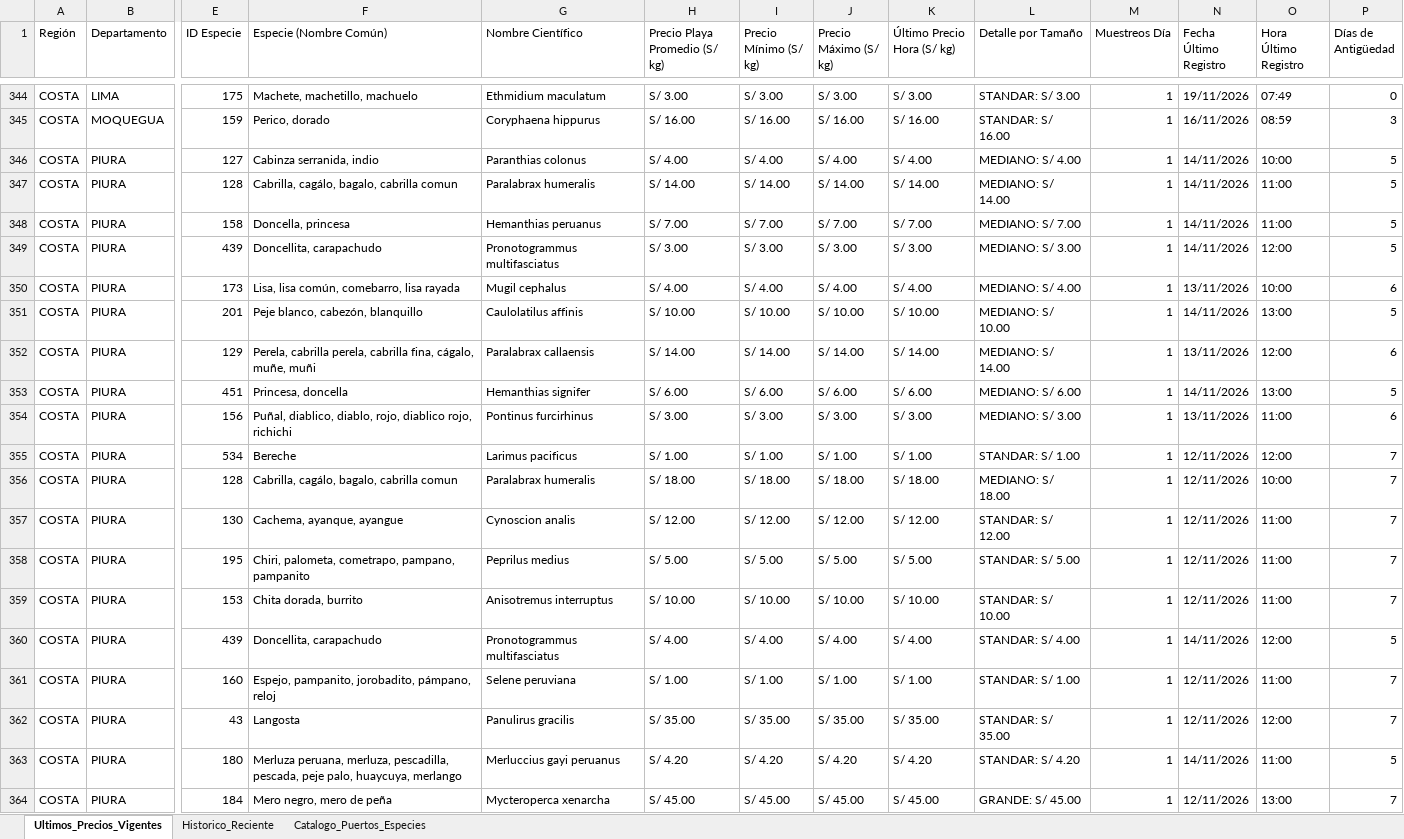
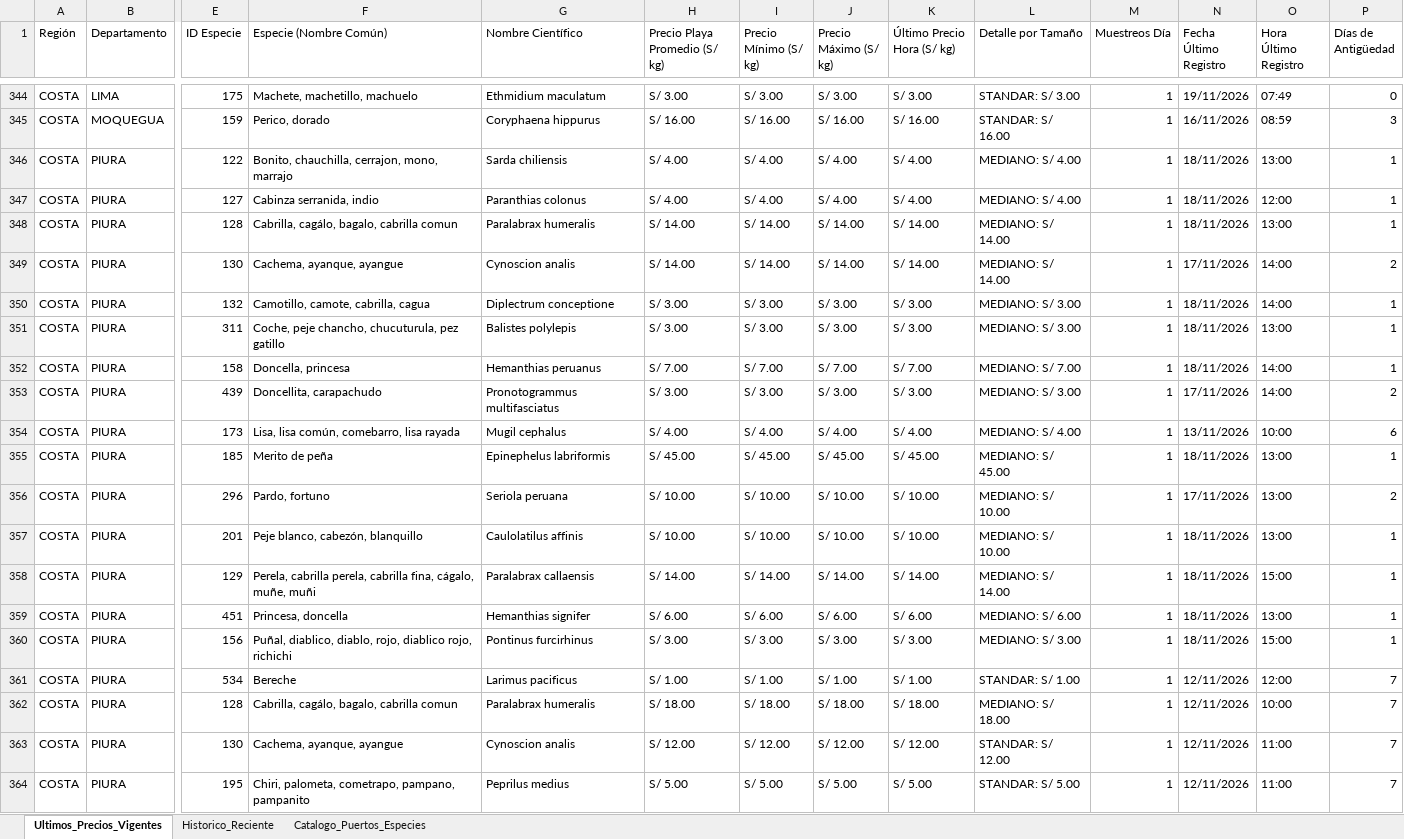
Before and after one commit to achayna/Generador-precios, an Excel workbook: output/Precios_Playa_IMARPE_Nacional.xlsx, sheet Ultimos_Precios_Vigentes, drawn as a sheet; only a part is shown, gaps mark what is left out; the shorter side is filled out with more unchanged rows; values as stored, in another font and other column widths than the file's, no cell formats; addresses are those after the commit; rows hold the shown columns only; the diff covers the shown part only; the diff names each change by its address in the sheet, - before the commit and + after, or states it on an @@ line.

Commit message:
chore(data): auto-sync precios playa IMARPE desde IP Peru [skip ci]

```diff
--- a/output/Precios_Playa_IMARPE_Nacional.xlsx (sheet Ultimos_Precios_Vigentes)
+++ b/output/Precios_Playa_IMARPE_Nacional.xlsx (sheet Ultimos_Precios_Vigentes)
+row 346: COSTA | PIURA | 122 | Bonito, chauchilla, cerrajon, mono, marrajo | Sarda chiliensis | S/ 4.00 | S/ 4.00 | S/ 4.00 | S/ 4.00 | MEDIANO: S/ 4.00 | 1 | 18/11/2026 | 13:00 | 1
-N347:N348 (Fecha Último Registro): 14/11/2026
+N347:N348 (Fecha Último Registro): 18/11/2026
-O347 (Hora Último Registro): 10:00
+O347 (Hora Último Registro): 12:00
-P347:P348 (Días de Antigüedad): 5
+P347:P348 (Días de Antigüedad): 1
-O348 (Hora Último Registro): 11:00
+O348 (Hora Último Registro): 13:00
+row 349: COSTA | PIURA | 130 | Cachema, ayanque, ayangue | Cynoscion analis | S/ 14.00 | S/ 14.00 | S/ 14.00 | S/ 14.00 | MEDIANO: S/ 14.00 | 1 | 17/11/2026 | 14:00 | 2
+row 350: COSTA | PIURA | 132 | Camotillo, camote, cabrilla, cagua | Diplectrum conceptione | S/ 3.00 | S/ 3.00 | S/ 3.00 | S/ 3.00 | MEDIANO: S/ 3.00 | 1 | 18/11/2026 | 14:00 | 1
+row 351: COSTA | PIURA | 311 | Coche, peje chancho, chucuturula, pez gatillo | Balistes polylepis | S/ 3.00 | S/ 3.00 | S/ 3.00 | S/ 3.00 | MEDIANO: S/ 3.00 | 1 | 18/11/2026 | 13:00 | 1
-N352 (Fecha Último Registro): 14/11/2026
+N352 (Fecha Último Registro): 18/11/2026
-O352 (Hora Último Registro): 11:00
+O352 (Hora Último Registro): 14:00
-P352 (Días de Antigüedad): 5
+P352 (Días de Antigüedad): 1
-N353 (Fecha Último Registro): 14/11/2026
+N353 (Fecha Último Registro): 17/11/2026
-O353 (Hora Último Registro): 12:00
+O353 (Hora Último Registro): 14:00
-P353 (Días de Antigüedad): 5
+P353 (Días de Antigüedad): 2
+row 355: COSTA | PIURA | 185 | Merito de peña | Epinephelus labriformis | S/ 45.00 | S/ 45.00 | S/ 45.00 | S/ 45.00 | MEDIANO: S/ 45.00 | 1 | 18/11/2026 | 13:00 | 1
+row 356: COSTA | PIURA | 296 | Pardo, fortuno | Seriola peruana | S/ 10.00 | S/ 10.00 | S/ 10.00 | S/ 10.00 | MEDIANO: S/ 10.00 | 1 | 17/11/2026 | 13:00 | 2
-N357 (Fecha Último Registro): 14/11/2026
+N357 (Fecha Último Registro): 18/11/2026
-P357 (Días de Antigüedad): 5
+P357 (Días de Antigüedad): 1
-N358 (Fecha Último Registro): 13/11/2026
+N358 (Fecha Último Registro): 18/11/2026
-O358 (Hora Último Registro): 12:00
+O358 (Hora Último Registro): 15:00
-P358 (Días de Antigüedad): 6
+P358 (Días de Antigüedad): 1
-N359 (Fecha Último Registro): 14/11/2026
+N359 (Fecha Último Registro): 18/11/2026
-P359 (Días de Antigüedad): 5
+P359 (Días de Antigüedad): 1
-N360 (Fecha Último Registro): 13/11/2026
+N360 (Fecha Último Registro): 18/11/2026
-O360 (Hora Último Registro): 11:00
+O360 (Hora Último Registro): 15:00
-P360 (Días de Antigüedad): 6
+P360 (Días de Antigüedad): 1
```
Also changed, not shown: 19 added rows elsewhere in this sheet, sheet Historico_Reciente, cell formats, 2 other files.
